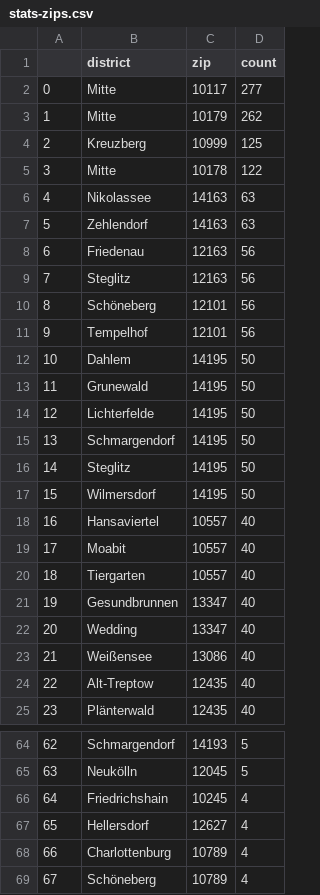
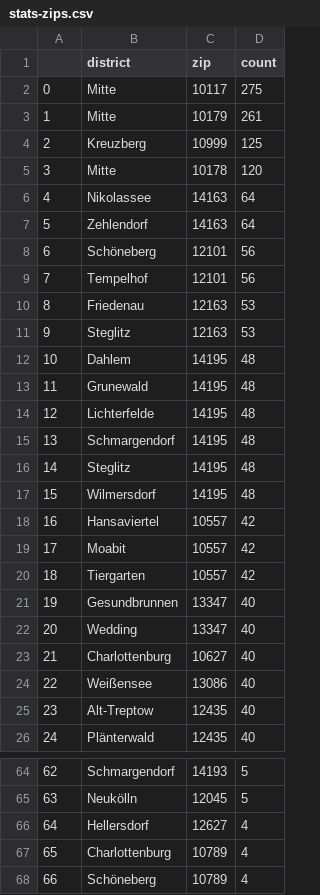
Before and after one commit to demodiff/berlin, a CSV file: data/stats-zips.csv, drawn as a sheet; only a part is shown, gaps mark what is left out; removed rows and columns are numbered as before the commit, all else as after; the diff covers the shown part only; the diff names each change by its address in the sheet, - before the commit and + after, or states it on an @@ line.

```diff
--- a/data/stats-zips.csv
+++ b/data/stats-zips.csv
-D2 (count): 277
+D2 (count): 275
-D3 (count): 262
+D3 (count): 261
-D5 (count): 122
+D5 (count): 120
-D6:D7 (count): 63
+D6:D7 (count): 64
-row 8: 6 | Friedenau | 12163 | 56
-row 9: 7 | Steglitz | 12163 | 56
@@ column A renumbered from row 8 down @@
+row 10: 8 | Friedenau | 12163 | 53
+row 11: 9 | Steglitz | 12163 | 53
-D12:D17 (count): 50
+D12:D17 (count): 48
-D18:D20 (count): 40
+D18:D20 (count): 42
+row 23: 21 | Charlottenburg | 10627 | 40
-row 66: 64 | Friedrichshain | 10245 | 4
```
Also changed, not shown: 11 added rows, 12 removed rows and 5 edited cells elsewhere in this file, 1 other file.
